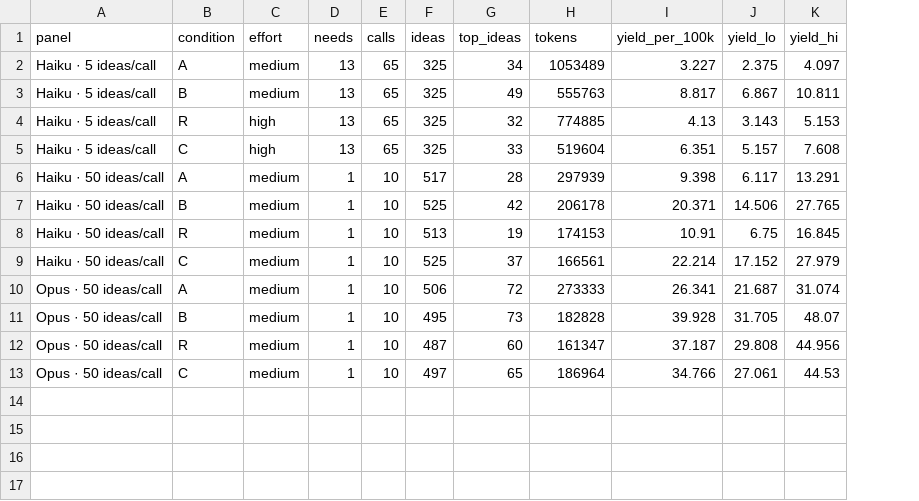
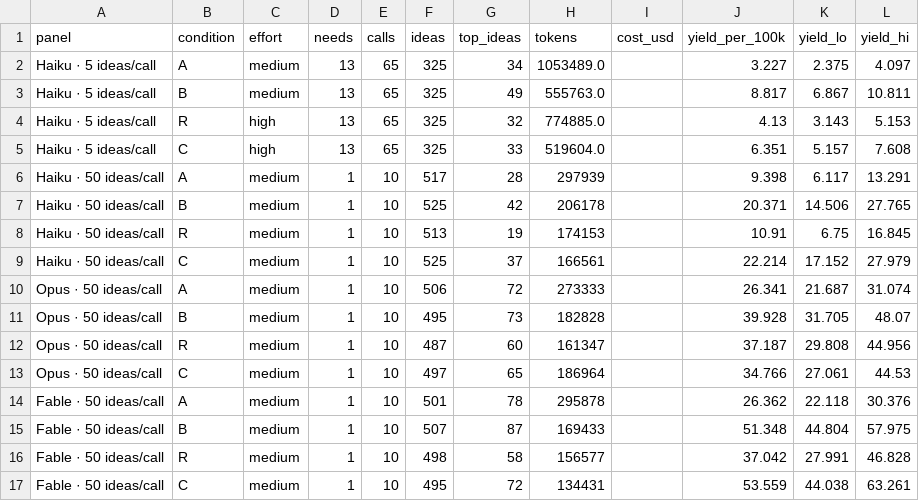
Before and after one commit to orioli/IM-LLM, a CSV file: M6_50ideas/results/compare_slopes_n5allneeds.csv, drawn as a sheet; the diff names each change by its address in the sheet, - before the commit and + after, or states it on an @@ line.

Commit message:
per usd token new fig 8

```diff
--- a/M6_50ideas/results/compare_slopes_n5allneeds.csv
+++ b/M6_50ideas/results/compare_slopes_n5allneeds.csv
+column I (cost_usd), empty
-H2 (tokens): 1053489
+H2 (tokens): 1053489.0
-H3 (tokens): 555763
+H3 (tokens): 555763.0
-H4 (tokens): 774885
+H4 (tokens): 774885.0
-H5 (tokens): 519604
+H5 (tokens): 519604.0
+row 14: Fable · 50 ideas/call | A | medium | 1 | 10 | 501 | 78 | 295878 |  | 26.362 | 22.118 | 30.376
+row 15: Fable · 50 ideas/call | B | medium | 1 | 10 | 507 | 87 | 169433 |  | 51.348 | 44.804 | 57.975
+row 16: Fable · 50 ideas/call | R | medium | 1 | 10 | 498 | 58 | 156577 |  | 37.042 | 27.991 | 46.828
+row 17: Fable · 50 ideas/call | C | medium | 1 | 10 | 495 | 72 | 134431 |  | 53.559 | 44.038 | 63.261
```
Also changed, not shown: M6_50ideas/results/compare_slopes.csv, M6_50ideas/results/compare_slopes_calls.csv, 28 other files.
